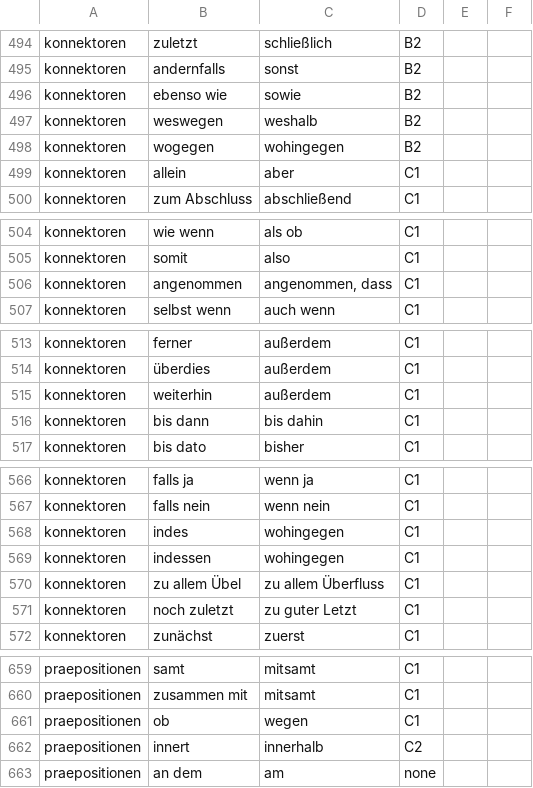
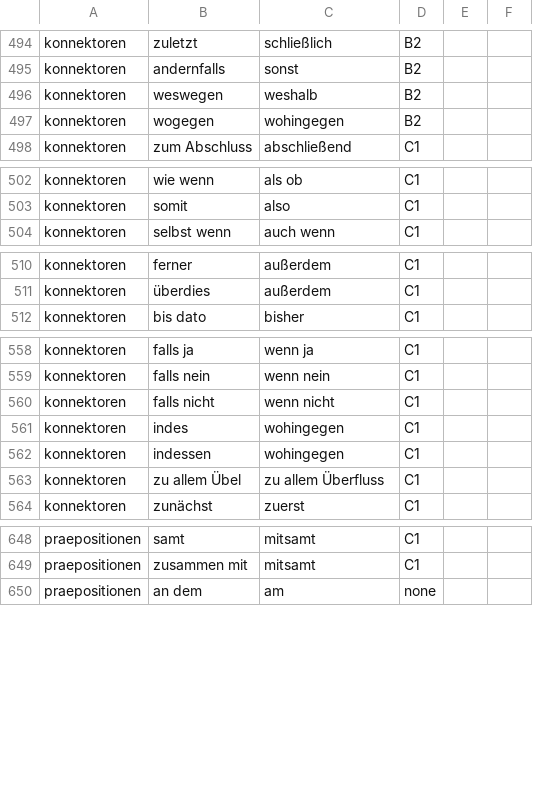
Before and after one commit to cbjcamus/Sievers-Study-Hall, a CSV file: data/datasets/other/synonyms.csv, drawn as a sheet; only a part is shown, gaps mark what is left out; removed rows and columns are numbered as before the commit, all else as after; the diff covers the shown part only; the diff names each change by its address in the sheet, - before the commit and + after, or states it on an @@ line.

```diff
--- a/data/datasets/other/synonyms.csv
+++ b/data/datasets/other/synonyms.csv
-row 496: konnektoren | ebenso wie | sowie | B2
-row 499: konnektoren | allein | aber | C1
-row 506: konnektoren | angenommen | angenommen, dass | C1
-row 515: konnektoren | weiterhin | außerdem | C1
-row 516: konnektoren | bis dann | bis dahin | C1
+row 560: konnektoren | falls nicht | wenn nicht | C1
-row 571: konnektoren | noch zuletzt | zu guter Letzt | C1
-row 661: praepositionen | ob | wegen | C1
-row 662: praepositionen | innert | innerhalb | C2
```
Also changed, not shown: 3 added rows, 9 removed rows and 8 edited cells elsewhere in this file, data/datasets/other/exercises.csv, data/datasets/praepositionen/praepositionen_verben.csv, 30 other files.
